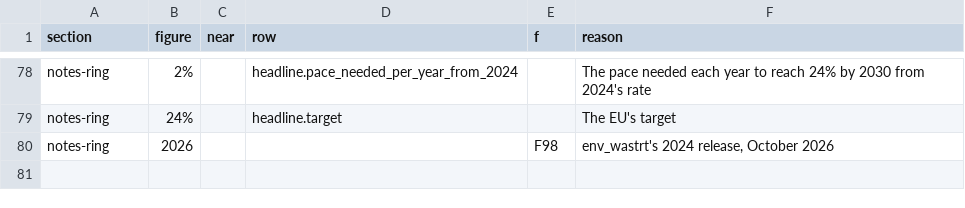
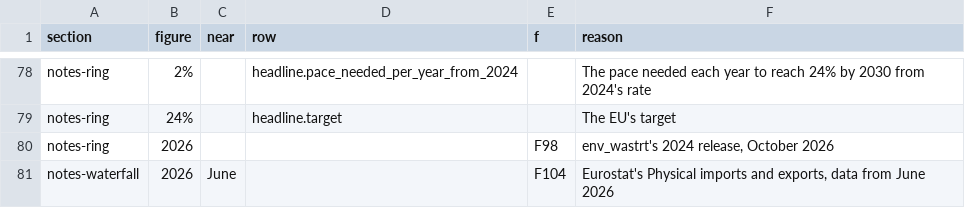
Before and after one commit to M1ck3yJ0/M1ck3yJ0.github.io, a CSV file: _tools/check_numbers_by_hand.csv, drawn as a sheet; only a part is shown, gaps mark what is left out.

```diff
--- a/_tools/check_numbers_by_hand.csv
+++ b/_tools/check_numbers_by_hand.csv
@@ -80 +80,2 @@ notes-ring,24%,,headline.target,,The EU's target
 notes-ring,2026,,,F98,"env_wastrt's 2024 release, October 2026"
+notes-waterfall,2026,June,,F104,"Eurostat's Physical imports and exports, data from June 2026"
```
Also changed, not shown: 2 other files.
